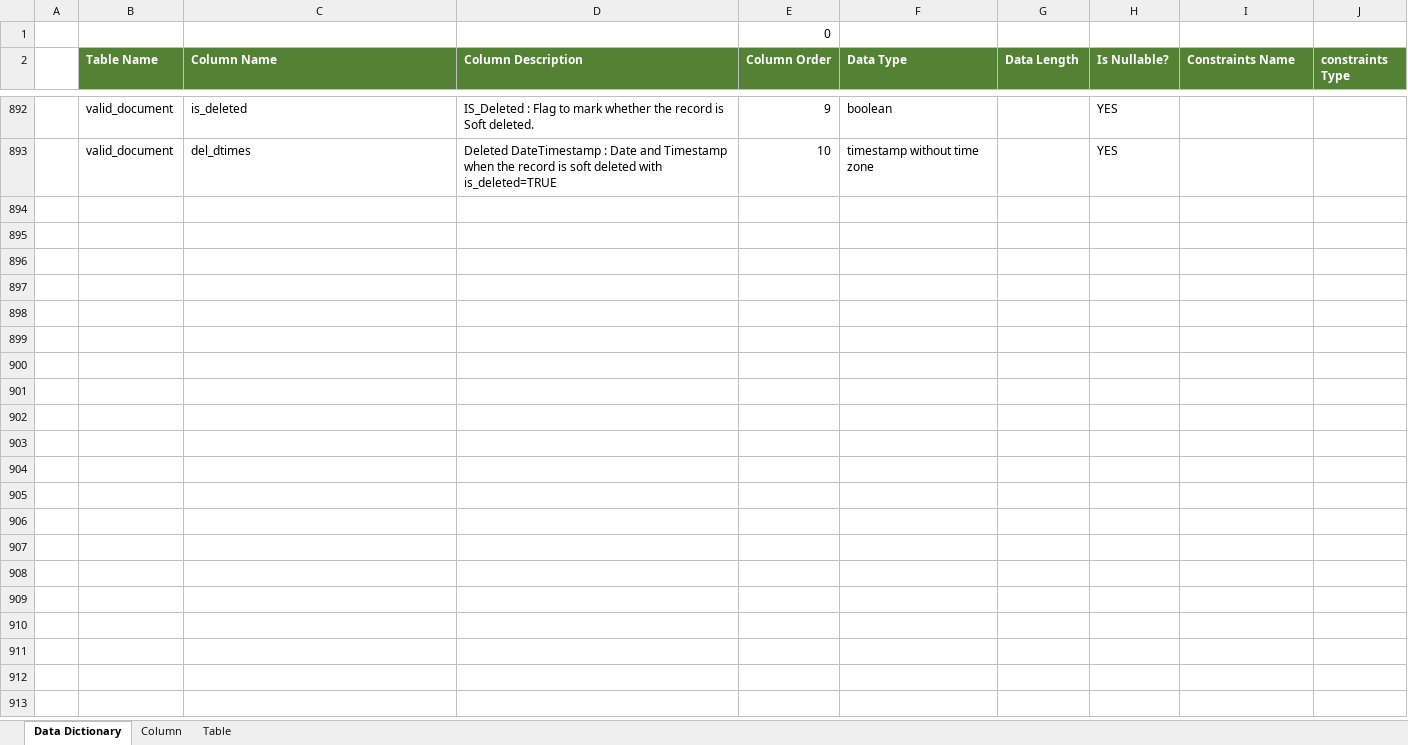
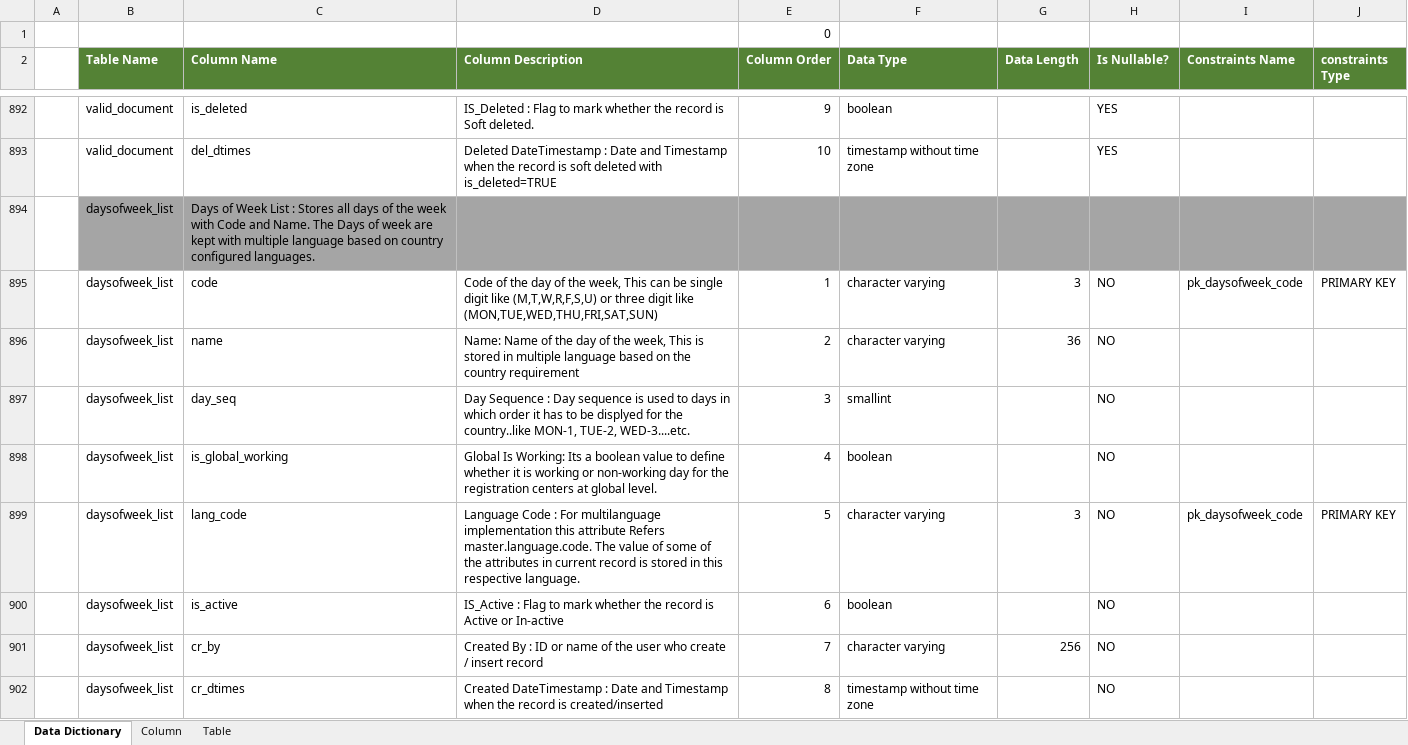
Before and after one commit to mosip/commons, an Excel workbook: design/data_model/mosip_master_dd.xlsx, sheet Data Dictionary, drawn as a sheet; only a part is shown, gaps mark what is left out; values as stored, in another font and other column widths than the file's, no borders; the diff covers the shown part only; the diff names each change by its address in the sheet, - before the commit and + after, or states it on an @@ line.

Commit message:
Updated Data dictionary for master db changes which are recently updated

```diff
--- a/design/data_model/mosip_master_dd.xlsx (sheet Data Dictionary)
+++ b/design/data_model/mosip_master_dd.xlsx (sheet Data Dictionary)
+row 894:  | daysofweek_list | Days of Week List : Stores all days of the week with Code and Name. The Days of week are kept with multiple language based on country configured languages.
+row 895:  | daysofweek_list | code | Code of the day of the week, This can be single digit like (M,T,W,R,F,S,U) or three digit like (MON,TUE,WED,THU,FRI,SAT,SUN) | 1 | character varying | 3 | NO | pk_daysofweek_code | PRIMARY KEY
+row 896:  | daysofweek_list | name | Name: Name of the day of the week, This is stored in multiple language based on the country requirement | 2 | character varying | 36 | NO
+row 897:  | daysofweek_list | day_seq | Day Sequence : Day sequence is used to days in which order it has to be displyed for the country..like MON-1, TUE-2, WED-3....etc. | 3 | smallint |  | NO
+row 898:  | daysofweek_list | is_global_working | Global Is Working: Its a boolean value to define whether it is working or non-working day for the registration centers at global level. | 4 | boolean |  | NO
+row 899:  | daysofweek_list | lang_code | Language Code : For multilanguage implementation this attribute Refers master.language.code. The value of some of the attributes in current record is stored in this respective language. | 5 | character varying | 3 | NO | pk_daysofweek_code | PRIMARY KEY
+row 900:  | daysofweek_list | is_active | IS_Active : Flag to mark whether the record is Active or In-active | 6 | boolean |  | NO
+row 901:  | daysofweek_list | cr_by | Created By : ID or name of the user who create / insert record | 7 | character varying | 256 | NO
+row 902:  | daysofweek_list | cr_dtimes | Created DateTimestamp : Date and Timestamp when the record is created/inserted | 8 | timestamp without time zone |  | NO
```
Also changed, not shown: 152 added rows elsewhere in this sheet.
